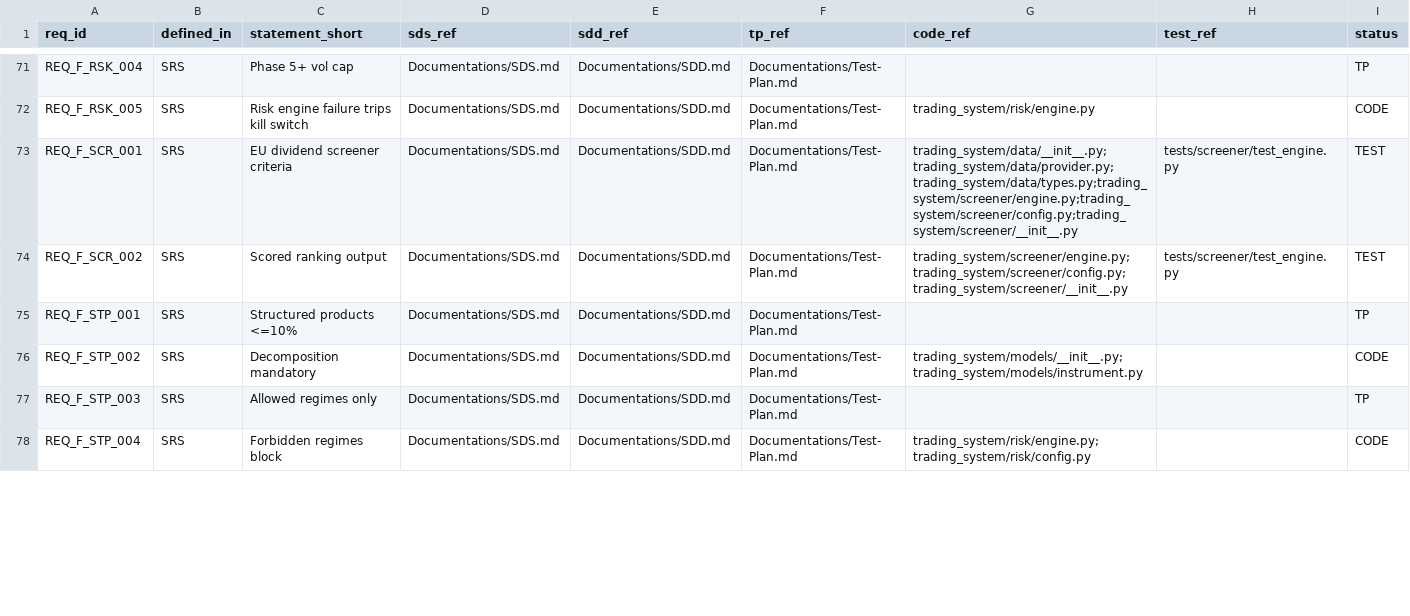
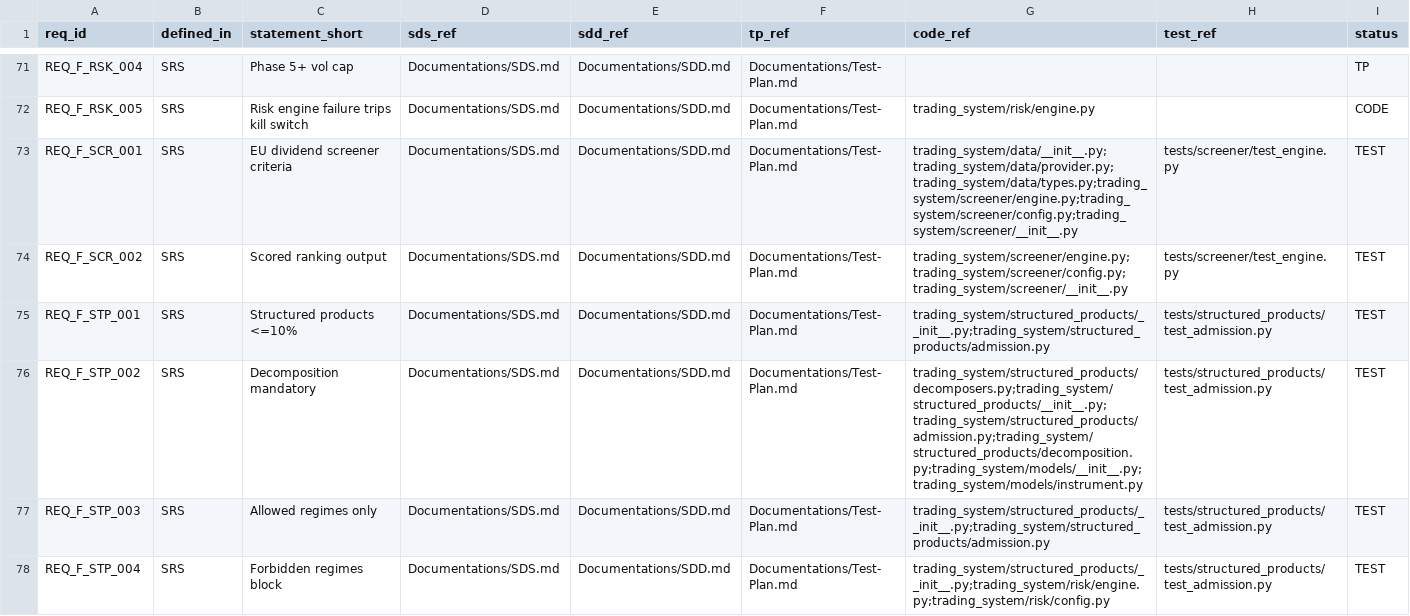
Before and after one commit to lfazio/trading-bot, a CSV file: docs/traceability.csv, drawn as a sheet; only a part is shown, gaps mark what is left out; the diff covers the shown part only.

```diff
--- a/docs/traceability.csv
+++ b/docs/traceability.csv
@@ -74,5 +74,5 @@ REQ_F_SCR_001,SRS,EU dividend screener criteria,Documentations/SDS.md,Documentat
 REQ_F_SCR_002,SRS,Scored ranking output,Documentations/SDS.md,Documentations/SDD.md,Documentations/Test-Plan.md,trading_system/screener/engine.py;trading_system/screener/config.py;trading_system/screener/__init__.py,tests/screener/test_engine.py,TEST
-REQ_F_STP_001,SRS,Structured products <=10%,Documentations/SDS.md,Documentations/SDD.md,Documentations/Test-Plan.md,,,TP
-REQ_F_STP_002,SRS,Decomposition mandatory,Documentations/SDS.md,Documentations/SDD.md,Documentations/Test-Plan.md,trading_system/models/__init__.py;trading_system/models/instrument.py,,CODE
-REQ_F_STP_003,SRS,Allowed regimes only,Documentations/SDS.md,Documentations/SDD.md,Documentations/Test-Plan.md,,,TP
-REQ_F_STP_004,SRS,Forbidden regimes block,Documentations/SDS.md,Documentations/SDD.md,Documentations/Test-Plan.md,trading_system/risk/engine.py;trading_system/risk/config.py,,CODE
+REQ_F_STP_001,SRS,Structured products <=10%,Documentations/SDS.md,Documentations/SDD.md,Documentations/Test-Plan.md,trading_system/structured_products/__init__.py;trading_system/structured_products/admission.py,tests/structured_products/test_admission.py,TEST
+REQ_F_STP_002,SRS,Decomposition mandatory,Documentations/SDS.md,Documentations/SDD.md,Documentations/Test-Plan.md,trading_system/structured_products/decomposers.py;trading_system/structured_products/__init__.py;trading_system/structured_products/admission.py;trading_system/structured_products/decomposition.py;trading_system/models/__init__.py;trading_system/models/instrument.py,tests/structured_products/test_admission.py,TEST
+REQ_F_STP_003,SRS,Allowed regimes only,Documentations/SDS.md,Documentations/SDD.md,Documentations/Test-Plan.md,trading_system/structured_products/__init__.py;trading_system/structured_products/admission.py,tests/structured_products/test_admission.py,TEST
+REQ_F_STP_004,SRS,Forbidden regimes block,Documentations/SDS.md,Documentations/SDD.md,Documentations/Test-Plan.md,trading_system/structured_products/__init__.py;trading_system/risk/engine.py;trading_system/risk/config.py,tests/structured_products/test_admission.py,TEST
```
Also changed, not shown: 21 edited cells elsewhere in this file, 9 other files.
